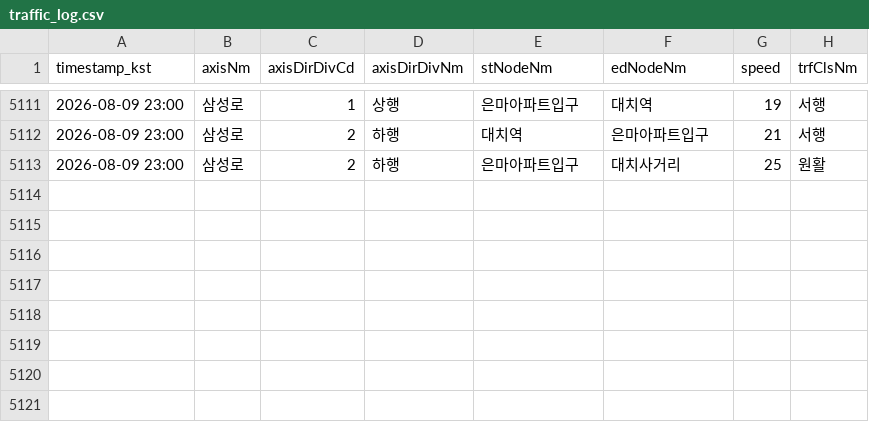
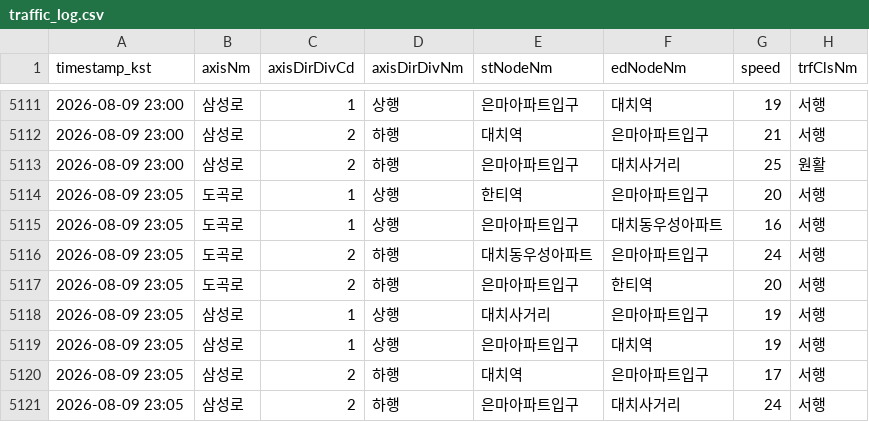
Before and after one commit to adneo-beep/eunma-traffic-monitor, a CSV file: data/traffic_log.csv, drawn as a sheet; only a part is shown, gaps mark what is left out.

```diff
--- a/data/traffic_log.csv
+++ b/data/traffic_log.csv
@@ -5113 +5113,9 @@ timestamp_kst,axisNm,axisDirDivCd,axisDirDivNm,stNodeNm,edNodeNm,speed,trfClsNm
 2026-08-09 23:00,삼성로,2,하행,은마아파트입구,대치사거리,25,원활
+2026-08-09 23:05,도곡로,1,상행,한티역,은마아파트입구,20,서행
+2026-08-09 23:05,도곡로,1,상행,은마아파트입구,대치동우성아파트,16,서행
+2026-08-09 23:05,도곡로,2,하행,대치동우성아파트,은마아파트입구,24,서행
+2026-08-09 23:05,도곡로,2,하행,은마아파트입구,한티역,20,서행
+2026-08-09 23:05,삼성로,1,상행,대치사거리,은마아파트입구,19,서행
+2026-08-09 23:05,삼성로,1,상행,은마아파트입구,대치역,19,서행
+2026-08-09 23:05,삼성로,2,하행,대치역,은마아파트입구,17,서행
+2026-08-09 23:05,삼성로,2,하행,은마아파트입구,대치사거리,24,서행
```
Also changed, not shown: 1 other file.
